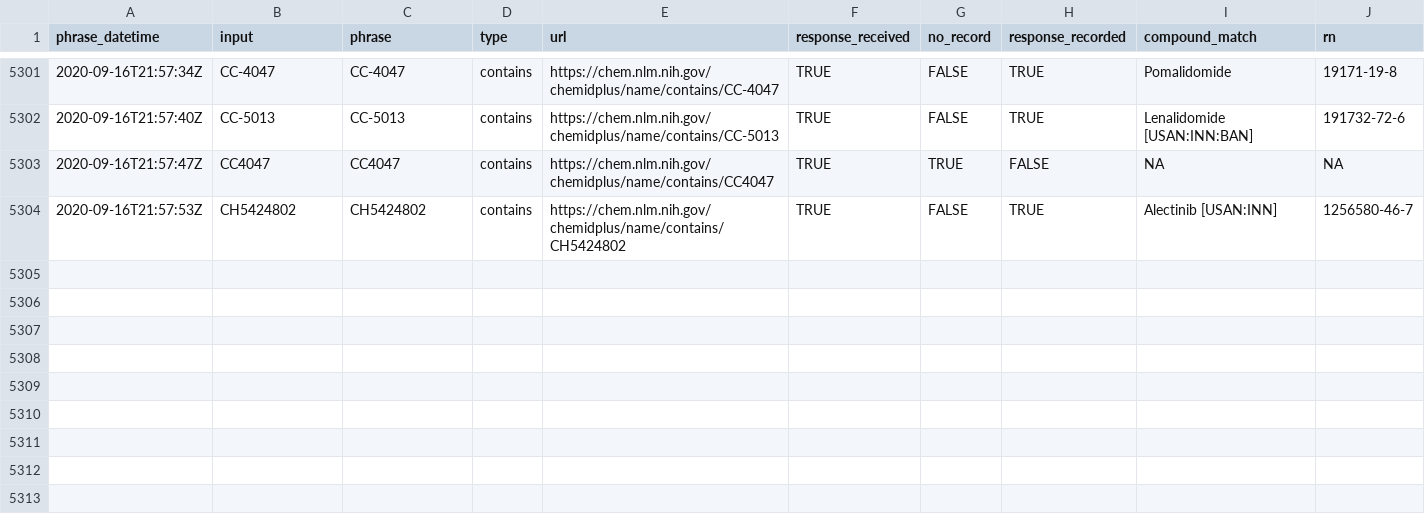
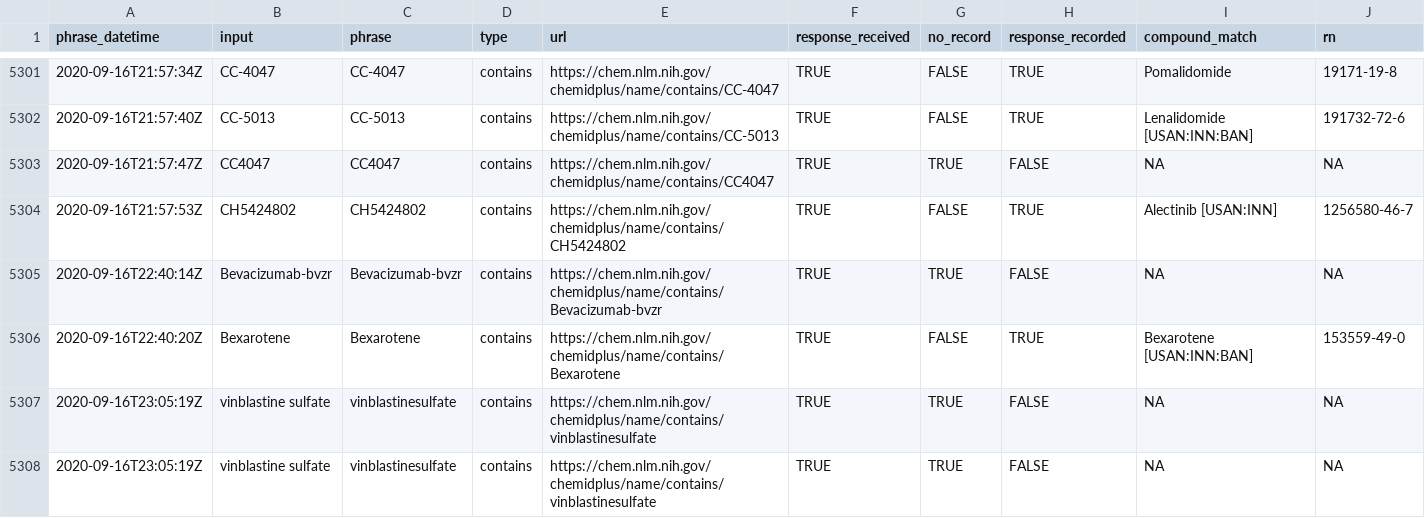
Before and after one commit to meerapatelmd/chemidplus-data, a CSV file: data-raw/PHRASE_LOG.csv, drawn as a sheet; only a part is shown, gaps mark what is left out; rows hold the shown columns only; the diff names each change by its address in the sheet, - before the commit and + after, or states it on an @@ line.

Commit message:
automated data refresh

```diff
--- a/data-raw/PHRASE_LOG.csv
+++ b/data-raw/PHRASE_LOG.csv
+row 5305: 2020-09-16T22:40:14Z | Bevacizumab-bvzr | Bevacizumab-bvzr | contains | https://chem.nlm.nih.gov/chemidplus/name/contains/Bevacizumab-bvzr | TRUE | TRUE | FALSE | NA | NA
+row 5306: 2020-09-16T22:40:20Z | Bexarotene | Bexarotene | contains | https://chem.nlm.nih.gov/chemidplus/name/contains/Bexarotene | TRUE | FALSE | TRUE | Bexarotene [USAN:INN:BAN] | 153559-49-0
+row 5307: 2020-09-16T23:05:19Z | vinblastine sulfate | vinblastinesulfate | contains | https://chem.nlm.nih.gov/chemidplus/name/contains/vinblastinesulfate | TRUE | TRUE | FALSE | NA | NA
+row 5308: 2020-09-16T23:05:19Z | vinblastine sulfate | vinblastinesulfate | contains | https://chem.nlm.nih.gov/chemidplus/name/contains/vinblastinesulfate | TRUE | TRUE | FALSE | NA | NA
```
Also changed, not shown: 2 other files.
